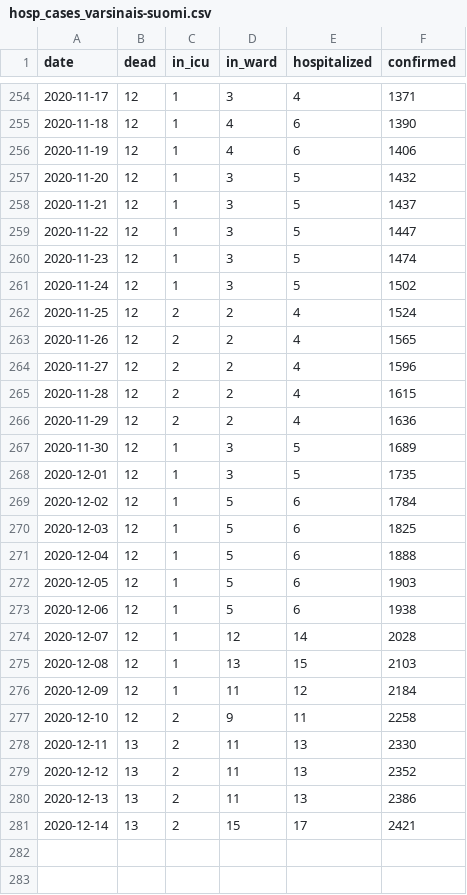
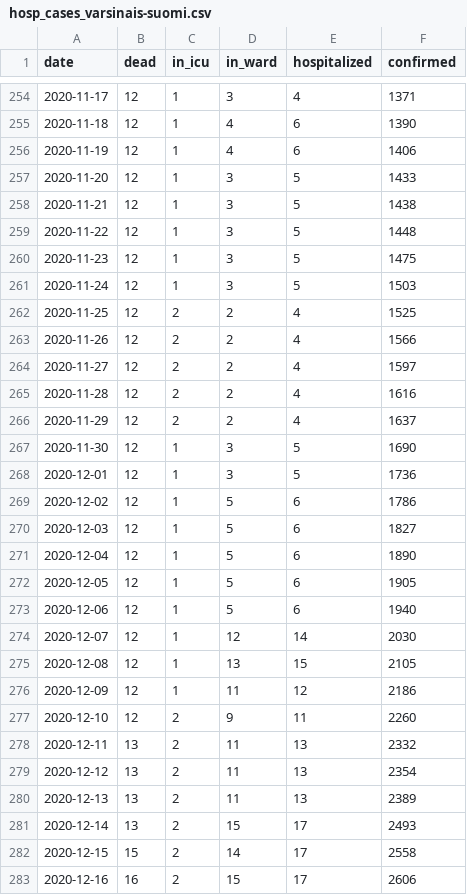
Before and after one commit to kausaltech/reina-model, a CSV file: data/hosp_cases_varsinais-suomi.csv, drawn as a sheet; only a part is shown, gaps mark what is left out; the diff covers the shown part only.

Commit message:
Update datasets

```diff
--- a/data/hosp_cases_varsinais-suomi.csv
+++ b/data/hosp_cases_varsinais-suomi.csv
@@ -256,26 +256,28 @@ date,dead,in_icu,in_ward,hospitalized,confirmed
 2020-11-19,12,1,4,6,1406
-2020-11-20,12,1,3,5,1432
-2020-11-21,12,1,3,5,1437
-2020-11-22,12,1,3,5,1447
-2020-11-23,12,1,3,5,1474
-2020-11-24,12,1,3,5,1502
-2020-11-25,12,2,2,4,1524
-2020-11-26,12,2,2,4,1565
-2020-11-27,12,2,2,4,1596
-2020-11-28,12,2,2,4,1615
-2020-11-29,12,2,2,4,1636
-2020-11-30,12,1,3,5,1689
-2020-12-01,12,1,3,5,1735
-2020-12-02,12,1,5,6,1784
-2020-12-03,12,1,5,6,1825
-2020-12-04,12,1,5,6,1888
-2020-12-05,12,1,5,6,1903
-2020-12-06,12,1,5,6,1938
-2020-12-07,12,1,12,14,2028
-2020-12-08,12,1,13,15,2103
-2020-12-09,12,1,11,12,2184
-2020-12-10,12,2,9,11,2258
-2020-12-11,13,2,11,13,2330
-2020-12-12,13,2,11,13,2352
-2020-12-13,13,2,11,13,2386
-2020-12-14,13,2,15,17,2421
+2020-11-20,12,1,3,5,1433
+2020-11-21,12,1,3,5,1438
+2020-11-22,12,1,3,5,1448
+2020-11-23,12,1,3,5,1475
+2020-11-24,12,1,3,5,1503
+2020-11-25,12,2,2,4,1525
+2020-11-26,12,2,2,4,1566
+2020-11-27,12,2,2,4,1597
+2020-11-28,12,2,2,4,1616
+2020-11-29,12,2,2,4,1637
+2020-11-30,12,1,3,5,1690
+2020-12-01,12,1,3,5,1736
+2020-12-02,12,1,5,6,1786
+2020-12-03,12,1,5,6,1827
+2020-12-04,12,1,5,6,1890
+2020-12-05,12,1,5,6,1905
+2020-12-06,12,1,5,6,1940
+2020-12-07,12,1,12,14,2030
+2020-12-08,12,1,13,15,2105
+2020-12-09,12,1,11,12,2186
+2020-12-10,12,2,9,11,2260
+2020-12-11,13,2,11,13,2332
+2020-12-12,13,2,11,13,2354
+2020-12-13,13,2,11,13,2389
+2020-12-14,13,2,15,17,2493
+2020-12-15,15,2,14,17,2558
+2020-12-16,16,2,15,17,2606
```
Also changed, not shown: 5 added rows elsewhere in this file, data/hosp_cases_hus.csv.
